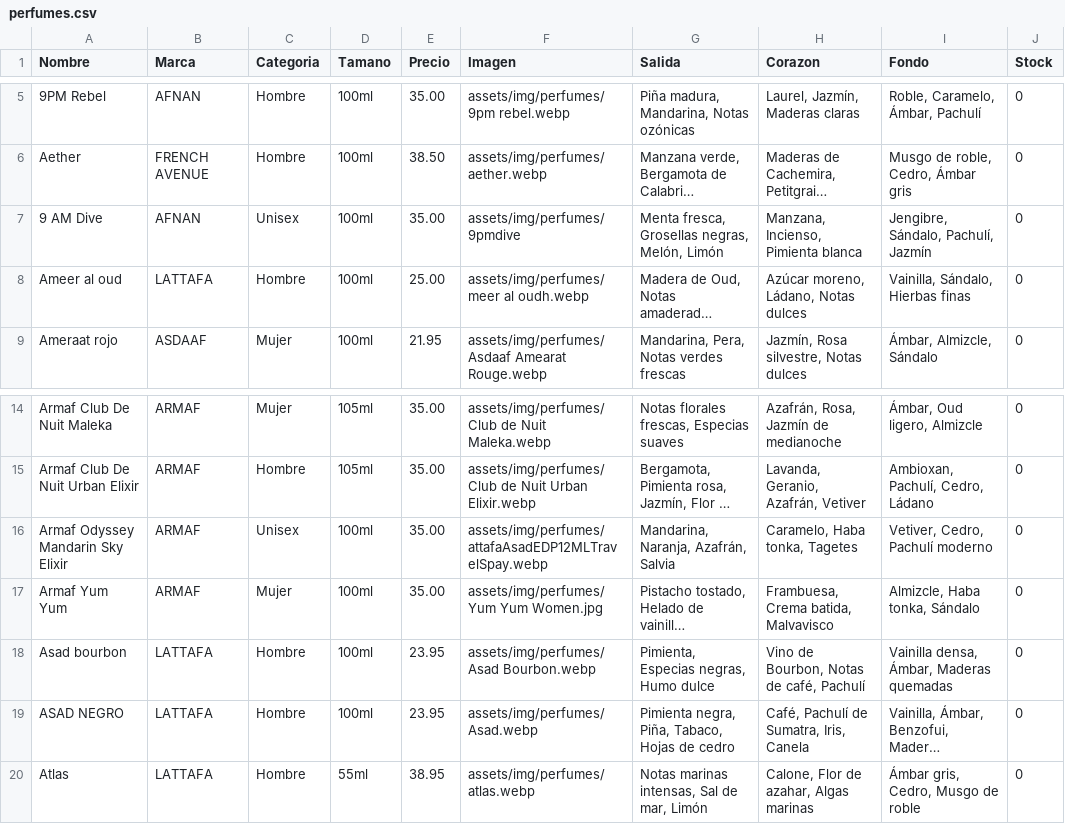
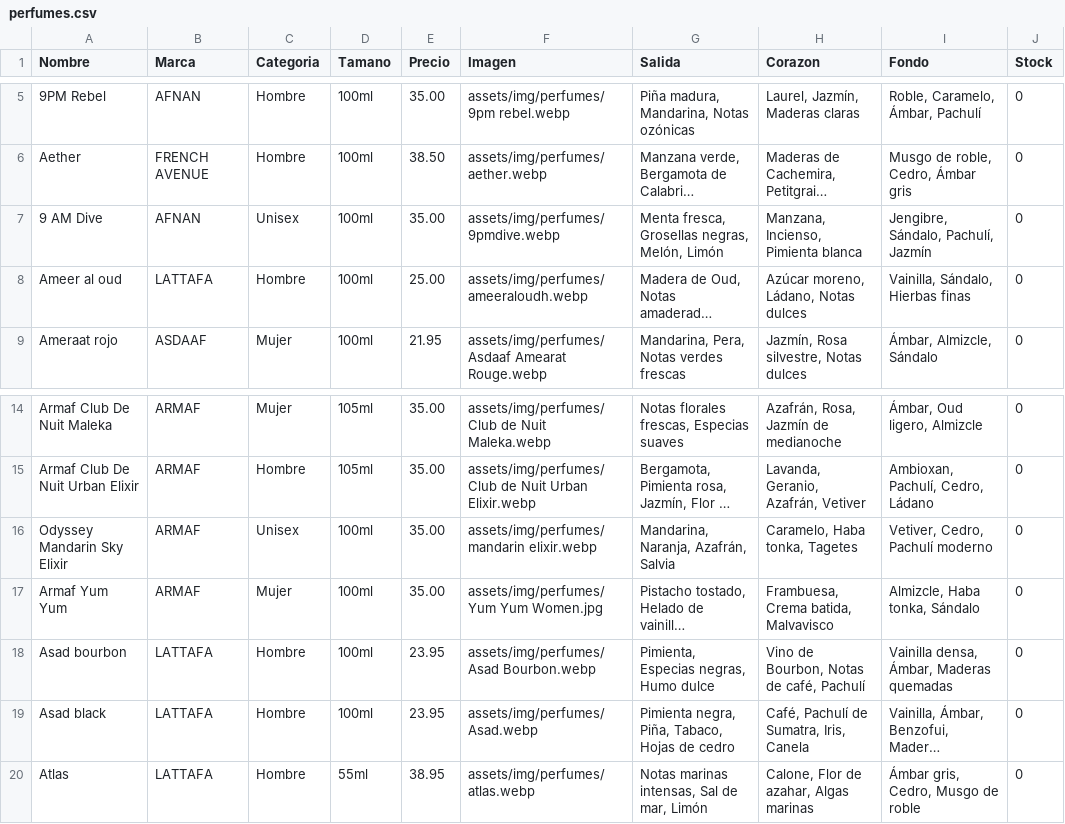
Before and after one commit to qamaressence1-blip/qamaressence1-blip, a CSV file: assets/perfumes.csv, drawn as a sheet; only a part is shown, gaps mark what is left out; long unchanged cells end in …; the diff names each change by its address in the sheet, - before the commit and + after, or states it on an @@ line.

```diff
--- a/assets/perfumes.csv
+++ b/assets/perfumes.csv
-F7 (Imagen): assets/img/perfumes/9pmdive
+F7 (Imagen): assets/img/perfumes/9pmdive.webp
-F8 (Imagen): assets/img/perfumes/meer al oudh.webp
+F8 (Imagen): assets/img/perfumes/ameeraloudh.webp
-A16 (Nombre): Armaf Odyssey Mandarin Sky Elixir
+A16 (Nombre): Odyssey Mandarin Sky Elixir
-F16 (Imagen): assets/img/perfumes/attafaAsadEDP12MLTravelSpay.webp
+F16 (Imagen): assets/img/perfumes/mandarin elixir.webp
-A19 (Nombre): ASAD NEGRO
+A19 (Nombre): Asad black
```
Also changed, not shown: 2 other files.
